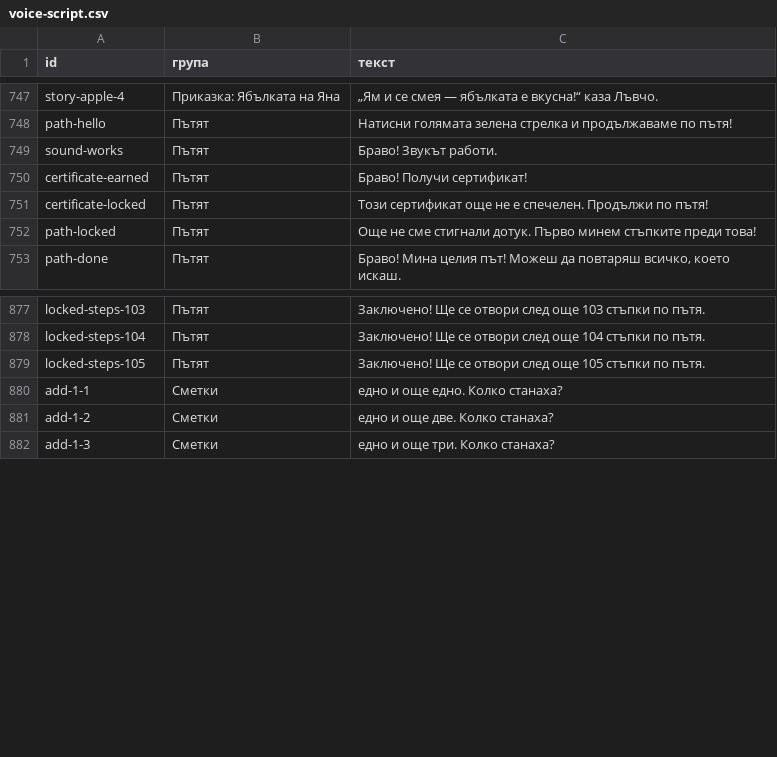
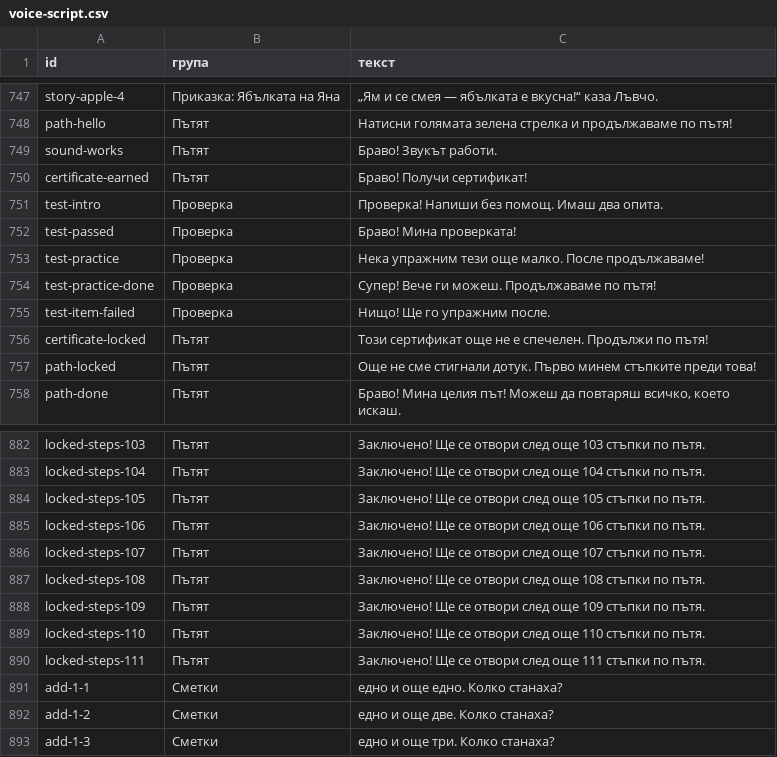
Before and after one commit to officeunibijoubg-max/avixo-cloud, a CSV file: bukvi/docs/voice-script.csv, drawn as a sheet; only a part is shown, gaps mark what is left out; the diff names each change by its address in the sheet, - before the commit and + after, or states it on an @@ line.

```diff
--- a/bukvi/docs/voice-script.csv
+++ b/bukvi/docs/voice-script.csv
+row 751: test-intro | Проверка | Проверка! Напиши без помощ. Имаш два опита.
+row 752: test-passed | Проверка | Браво! Мина проверката!
+row 753: test-practice | Проверка | Нека упражним тези още малко. После продължаваме!
+row 754: test-practice-done | Проверка | Супер! Вече ги можеш. Продължаваме по пътя!
+row 755: test-item-failed | Проверка | Нищо! Ще го упражним после.
+row 885: locked-steps-106 | Пътят | Заключено! Ще се отвори след още 106 стъпки по пътя.
+row 886: locked-steps-107 | Пътят | Заключено! Ще се отвори след още 107 стъпки по пътя.
+row 887: locked-steps-108 | Пътят | Заключено! Ще се отвори след още 108 стъпки по пътя.
+row 888: locked-steps-109 | Пътят | Заключено! Ще се отвори след още 109 стъпки по пътя.
+row 889: locked-steps-110 | Пътят | Заключено! Ще се отвори след още 110 стъпки по пътя.
+row 890: locked-steps-111 | Пътят | Заключено! Ще се отвори след още 111 стъпки по пътя.
```
Also changed, not shown: 46 other files.
